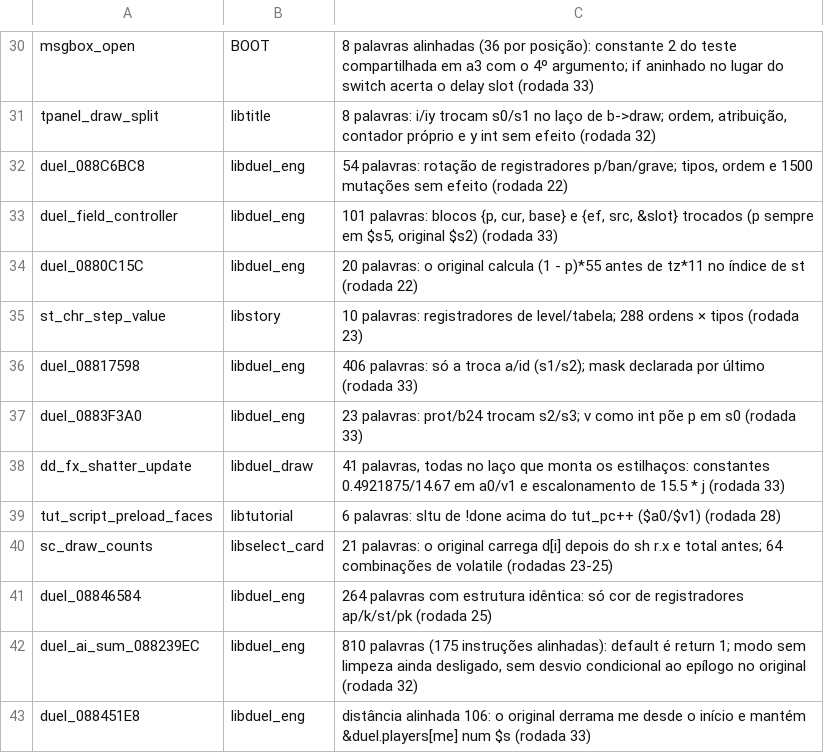
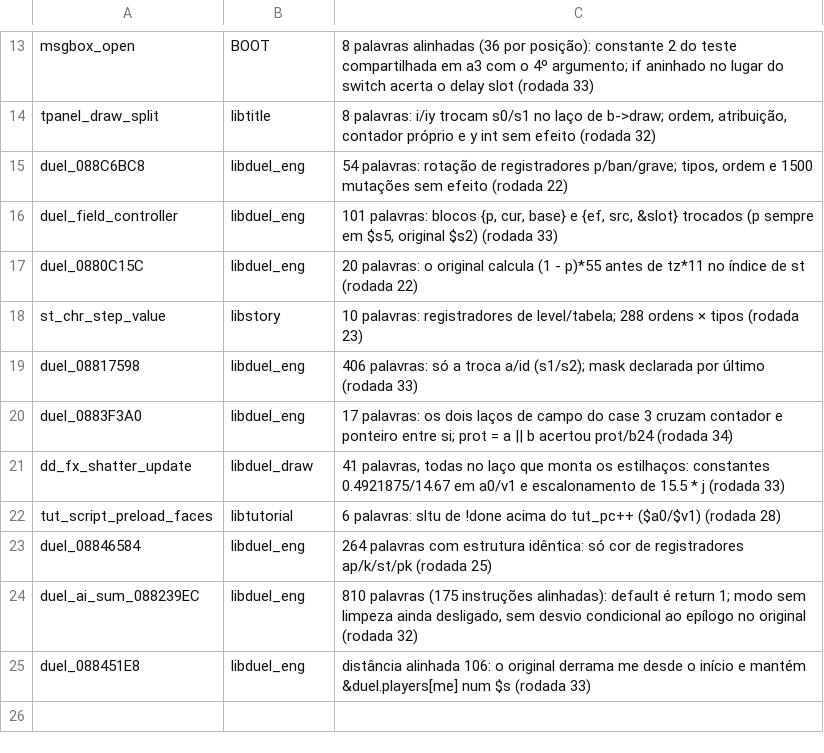
Before and after one commit to thiago-cipitelli/tagforce-decomp, a TSV file: docs/matching_skip.tsv, drawn as a sheet; only a part is shown, gaps mark what is left out; the diff covers the shown part only.

Commit message:
Rodada 34 (4 agentes Fable): terceira passada no skip (41 -> 23) e trilha GCC do SDK do BOOT; progresso atualizado (96,1% código, 10751/11041; BOOT 84,1%; 14 módulos a 100%)

```diff
--- a/docs/matching_skip.tsv
+++ b/docs/matching_skip.tsv
@@ -36,6 +19,5 @@ st_chr_step_value	libstory	10 palavras: registradores de level/tabela; 288 orden
 duel_08817598	libduel_eng	406 palavras: só a troca a/id (s1/s2); mask declarada por último (rodada 33)
-duel_0883F3A0	libduel_eng	23 palavras: prot/b24 trocam s2/s3; v como int põe p em s0 (rodada 33)
+duel_0883F3A0	libduel_eng	17 palavras: os dois laços de campo do case 3 cruzam contador e ponteiro entre si; prot = a || b acertou prot/b24 (rodada 34)
 dd_fx_shatter_update	libduel_draw	41 palavras, todas no laço que monta os estilhaços: constantes 0.4921875/14.67 em a0/v1 e escalonamento de 15.5 * j (rodada 33)
 tut_script_preload_faces	libtutorial	6 palavras: sltu de !done acima do tut_pc++ ($a0/$v1) (rodada 28)
-sc_draw_counts	libselect_card	21 palavras: o original carrega d[i] depois do sh r.x e total antes; 64 combinações de volatile (rodadas 23-25)
 duel_08846584	libduel_eng	264 palavras com estrutura idêntica: só cor de registradores ap/k/st/pk (rodada 25)
```
Also changed, not shown: 17 removed rows and 1 edited cell elsewhere in this file, 2 other files.
